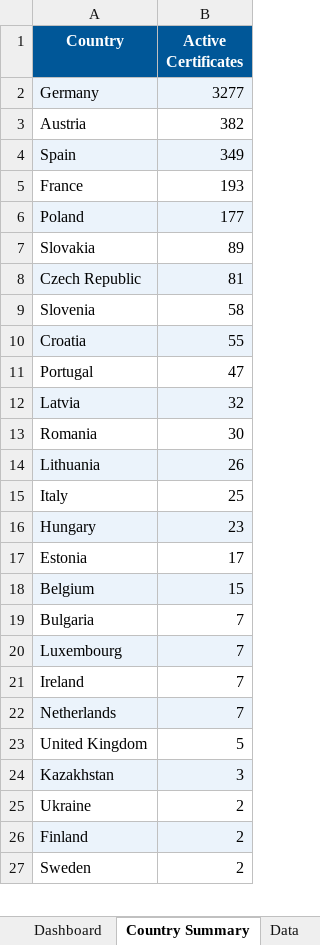
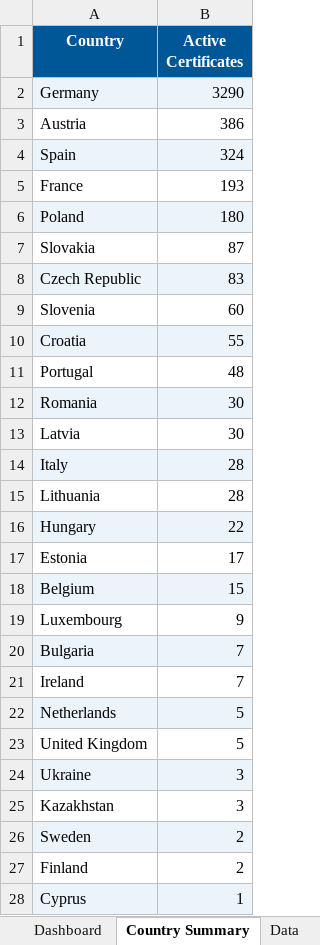
Before and after one commit to goodinternetuser7/certificate-scrapers, an Excel workbook: SURE certificates latest.xlsx, sheet Country Summary, drawn as a sheet; only a part is shown; values as stored, in another font and other column widths than the file's, no borders; removed rows and columns are numbered as before the commit, all else as after; the diff covers the shown part only; the diff names each change by its address in the sheet, - before the commit and + after, or states it on an @@ line.

```diff
--- a/SURE certificates latest.xlsx (sheet Country Summary)
+++ b/SURE certificates latest.xlsx (sheet Country Summary)
-B2 (Active Certificates): 3277
+B2 (Active Certificates): 3290
-B3 (Active Certificates): 382
+B3 (Active Certificates): 386
-B4 (Active Certificates): 349
+B4 (Active Certificates): 324
-B6 (Active Certificates): 177
+B6 (Active Certificates): 180
-B7 (Active Certificates): 89
+B7 (Active Certificates): 87
-B8 (Active Certificates): 81
+B8 (Active Certificates): 83
-B9 (Active Certificates): 58
+B9 (Active Certificates): 60
-B11 (Active Certificates): 47
+B11 (Active Certificates): 48
-row 12: Latvia | 32
-A12:B12 fill: none
+A12:B12 fill: #EBF3FB
-row 14: Lithuania | 26
+row 13: Latvia | 30
-A14:B14 fill: none
+A14:B14 fill: #EBF3FB
-B14 (Active Certificates): 25
+B14 (Active Certificates): 28
+row 15: Lithuania | 28
-B16 (Active Certificates): 23
+B16 (Active Certificates): 22
+row 19: Luxembourg | 9
-A20:B20 fill: none
+A20:B20 fill: #EBF3FB
-row 20: Luxembourg | 7
-B22 (Active Certificates): 7
+B22 (Active Certificates): 5
+row 24: Ukraine | 3
-A25:B25 fill: #EBF3FB
+A25:B25 fill: none
-A26 (Country): Ukraine
+A26 (Country): Sweden
-A26:B26 fill: none
+A26:B26 fill: #EBF3FB
-A27:B27 fill: #EBF3FB
+A27:B27 fill: none
-row 27: Sweden | 2
+row 28: Cyprus | 1
```
Also changed, not shown: 1 added row, 1 removed row and cell formats elsewhere in this sheet, sheet Data, sheet Dashboard, 1 other file.
